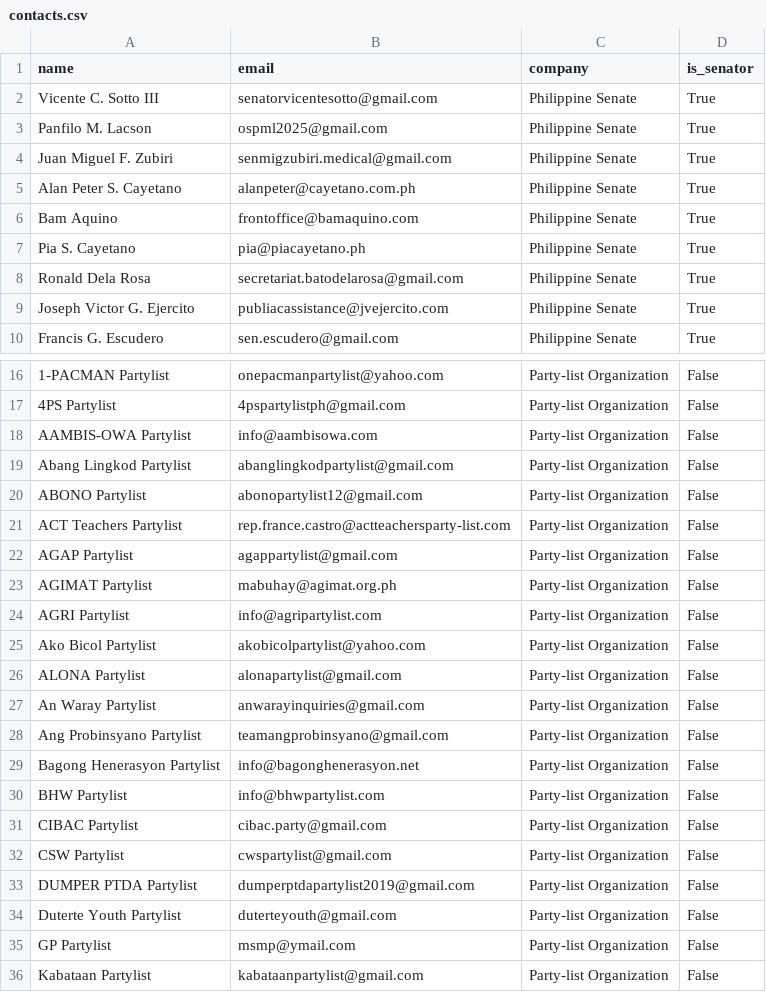
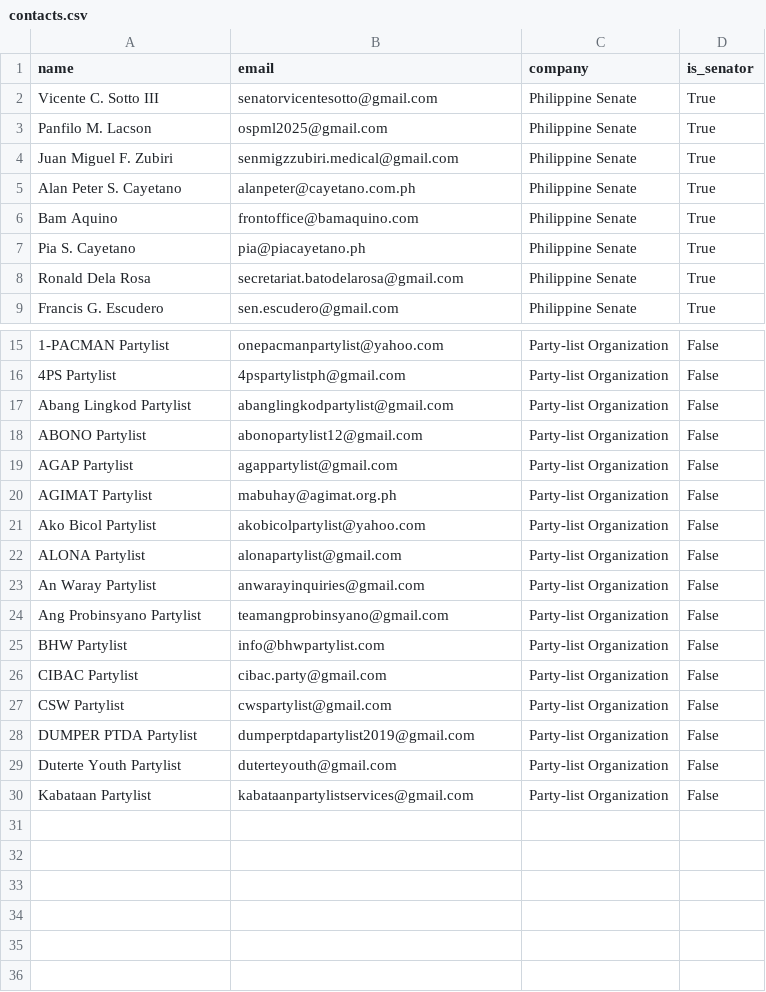
Before and after one commit to redsmite/automate-medical-requests, a CSV file: backend/data/contacts.csv, drawn as a sheet; only a part is shown, gaps mark what is left out; removed rows and columns are numbered as before the commit, all else as after; the diff names each change by its address in the sheet, - before the commit and + after, or states it on an @@ line.

```diff
--- a/backend/data/contacts.csv
+++ b/backend/data/contacts.csv
-B4 (email): senmigzubiri.medical@gmail.com
+B4 (email): senmigzzubiri.medical@gmail.com
-row 9: Joseph Victor G. Ejercito | publiacassistance@jvejercito.com | Philippine Senate | True
-row 18: AAMBIS-OWA Partylist | info@aambisowa.com | Party-list Organization | False
-row 21: ACT Teachers Partylist | rep.france.castro@actteachersparty-list.com | Party-list Organization | False
-row 24: AGRI Partylist | info@agripartylist.com | Party-list Organization | False
-row 29: Bagong Henerasyon Partylist | info@bagonghenerasyon.net | Party-list Organization | False
-row 35: GP Partylist | msmp@ymail.com | Party-list Organization | False
-B30 (email): kabataanpartylist@gmail.com
+B30 (email): kabataanpartylistservices@gmail.com
```
Also changed, not shown: 2 other files.
